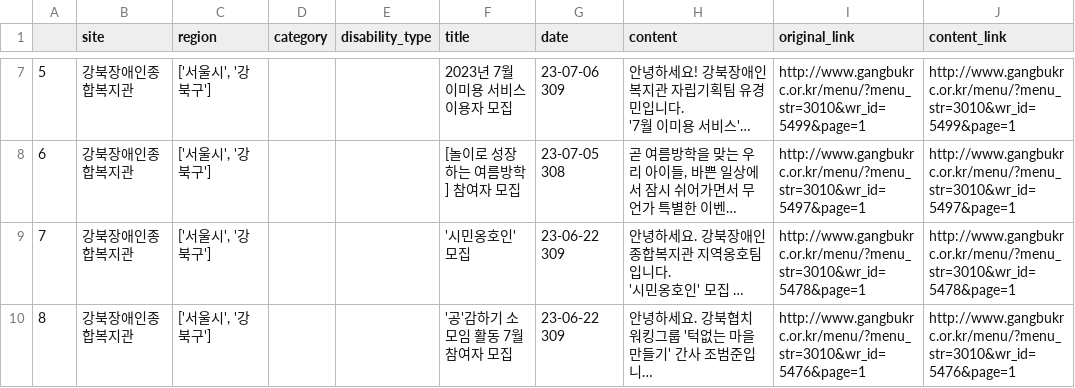
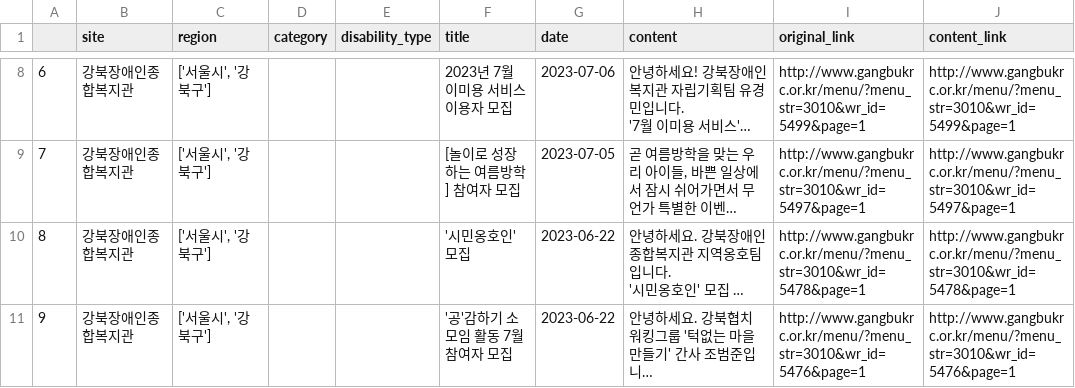
Before and after one commit to GYEOTEURO/Auto-information, a CSV file: result/crawl/gangbuk_disabled_welfare_center.csv, drawn as a sheet; only a part is shown, gaps mark what is left out; long unchanged cells end in …; addresses are those after the commit; ↵ is a line break in a cell; the diff covers the shown part only; the diff names each change by its address in the sheet, - before the commit and + after, or states it on an @@ line.

Commit message:
[BY-265] Feat: date 타입 변경 및 마지막 크롤링 날짜로 수정

```diff
--- a/result/crawl/gangbuk_disabled_welfare_center.csv
+++ b/result/crawl/gangbuk_disabled_welfare_center.csv
@@ column A renumbered between rows 3 and 13 @@
-G8 (date): 23-07-06 ↵ 309
+G8 (date): 2023-07-06
-G9 (date): 23-07-05 ↵ 308
+G9 (date): 2023-07-05
-G10:G11 (date): 23-06-22 ↵ 309
+G10:G11 (date): 2023-06-22
```
Also changed, not shown: 1 added row, 1 removed row and 7 edited cells elsewhere in this file, 1 other file.
